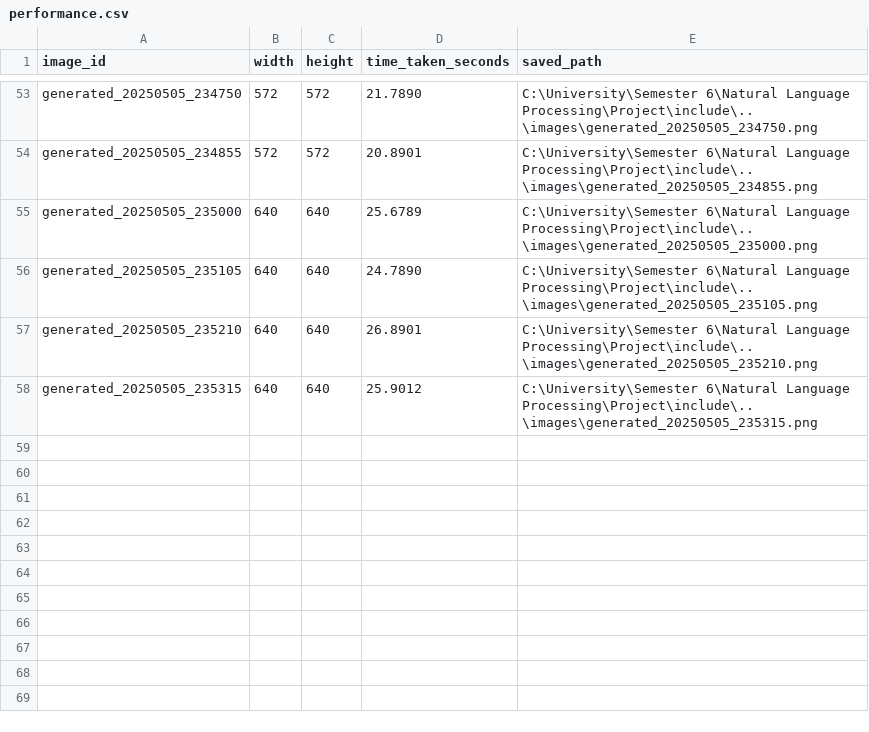
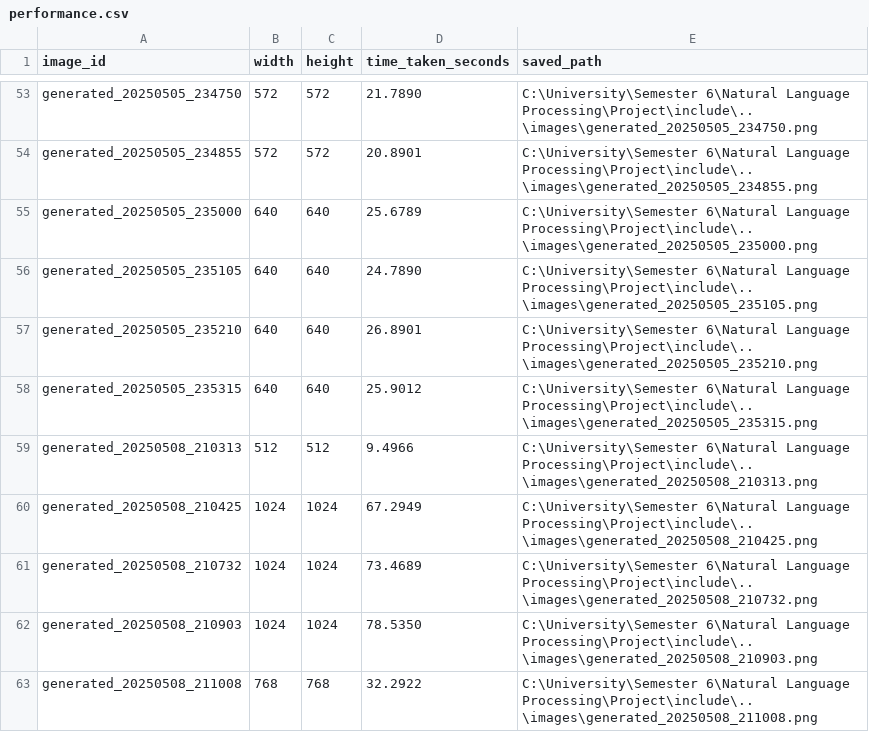
Before and after one commit to safwanhafeez/Text2Image-Microservicer, a CSV file: data/performance.csv, drawn as a sheet; only a part is shown, gaps mark what is left out.

```diff
--- a/data/performance.csv
+++ b/data/performance.csv
@@ -58 +58,6 @@ generated_20250505_235210,640,640,26.8901,C:\University\Semester 6\Natural Langu
 generated_20250505_235315,640,640,25.9012,C:\University\Semester 6\Natural Language Processing\Project\include\..\images\generated_20250505_235315.png
+generated_20250508_210313,512,512,9.4966,C:\University\Semester 6\Natural Language Processing\Project\include\..\images\generated_20250508_210313.png
+generated_20250508_210425,1024,1024,67.2949,C:\University\Semester 6\Natural Language Processing\Project\include\..\images\generated_20250508_210425.png
+generated_20250508_210732,1024,1024,73.4689,C:\University\Semester 6\Natural Language Processing\Project\include\..\images\generated_20250508_210732.png
+generated_20250508_210903,1024,1024,78.5350,C:\University\Semester 6\Natural Language Processing\Project\include\..\images\generated_20250508_210903.png
+generated_20250508_211008,768,768,32.2922,C:\University\Semester 6\Natural Language Processing\Project\include\..\images\generated_20250508_211008.png
```
Also changed, not shown: 1 other file.
